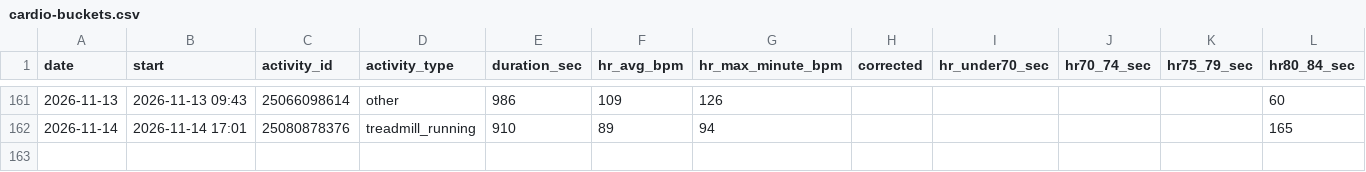
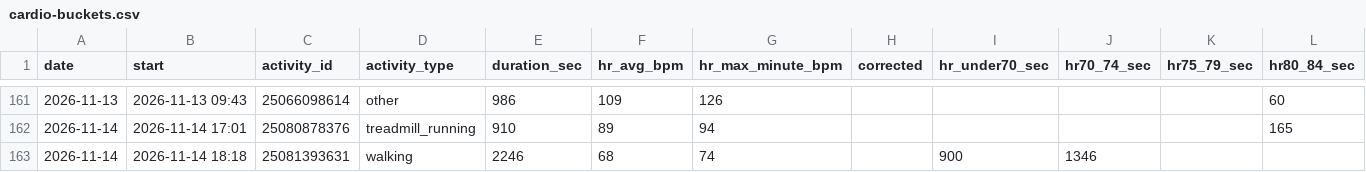
Before and after one commit to jaschro/traintracks, a CSV file: cardio-buckets.csv, drawn as a sheet; only a part is shown, gaps mark what is left out; rows hold the shown columns only; the diff names each change by its address in the sheet, - before the commit and + after, or states it on an @@ line.

```diff
--- a/cardio-buckets.csv
+++ b/cardio-buckets.csv
+row 163: 2026-11-14 | 2026-11-14 18:18 | 25081393631 | walking | 2246 | 68 | 74 |  | 900 | 1346
```
Also changed, not shown: cardio-minutes.csv, 2 other files.
